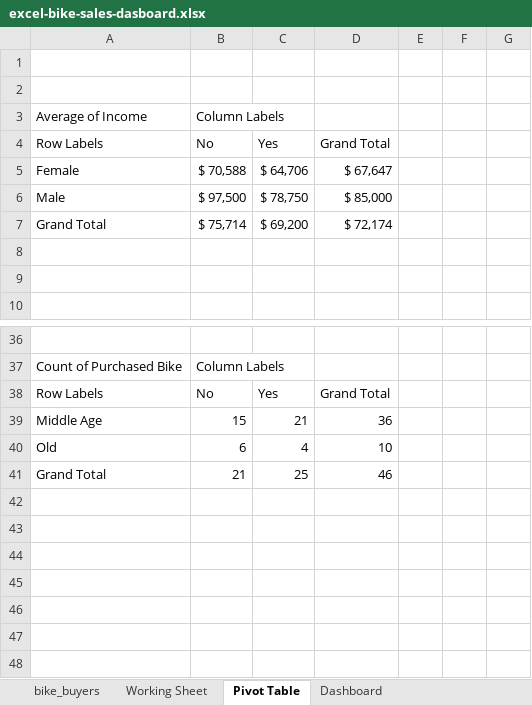
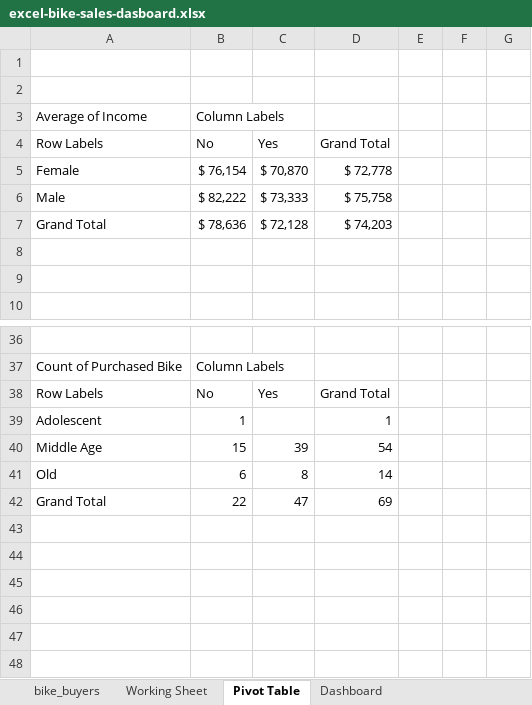
Before and after one commit to namuundarinamuunaa-max/excel-bike-sales-dashboard, an Excel workbook: excel-bike-sales-dasboard.xlsx, sheet Pivot Table, drawn as a sheet; only a part is shown, gaps mark what is left out; values as stored, in another font and other column widths than the file's, no borders; charts and pictures not drawn; removed rows and columns are numbered as before the commit, all else as after; the diff covers the shown part only; the diff names each change by its address in the sheet, - before the commit and + after, or states it on an @@ line.

Commit message:
Add files via upload

```diff
--- a/excel-bike-sales-dasboard.xlsx (sheet Pivot Table)
+++ b/excel-bike-sales-dasboard.xlsx (sheet Pivot Table)
-row 5: Female | $ 70,588 | $ 64,706 | $ 67,647
-row 6: Male | $ 97,500 | $ 78,750 | $ 85,000
-row 7: Grand Total | $ 75,714 | $ 69,200 | $ 72,174
+row 5: Female | $ 76,154 | $ 70,870 | $ 72,778
+row 6: Male | $ 82,222 | $ 73,333 | $ 75,758
+row 7: Grand Total | $ 78,636 | $ 72,128 | $ 74,203
+row 39: Adolescent | 1 |  | 1
-C40: 21
+C40: 39
-D40: 36
+D40: 54
-C41: 4
+C41: 8
-D41: 10
+D41: 14
-row 41: Grand Total | 21 | 25 | 46
-row 42: (empty)
+row 42: Grand Total | 22 | 47 | 69
```
Also changed, not shown: 22 added rows, 21 removed rows and 23 edited cells elsewhere in this sheet, sheet Dashboard, charts or pictures.
